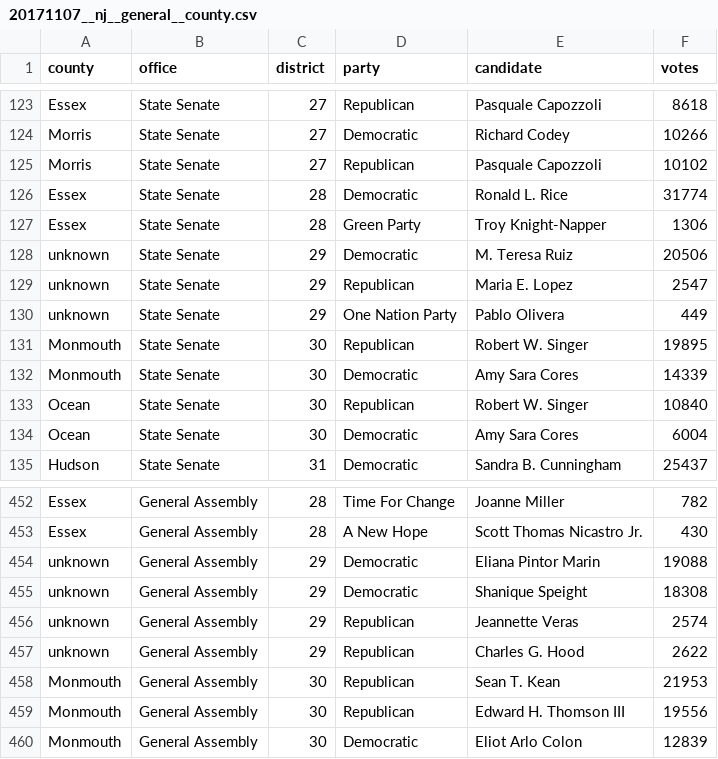
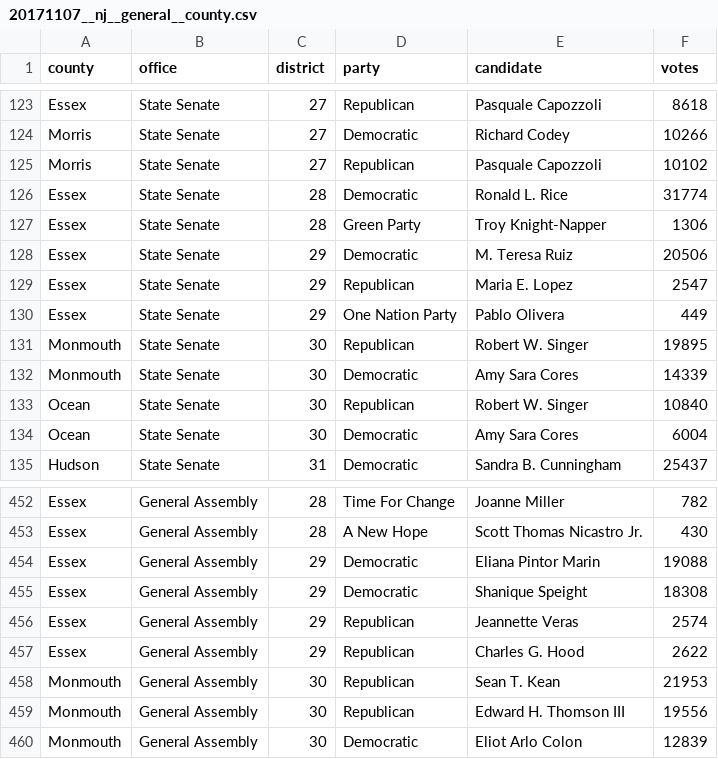
Before and after one commit to openelections/openelections-data-nj, a CSV file: 2017/20171107__nj__general__county.csv, drawn as a sheet; only a part is shown, gaps mark what is left out.

```diff
--- a/2017/20171107__nj__general__county.csv
+++ b/2017/20171107__nj__general__county.csv
@@ -127,5 +127,5 @@ Essex,State Senate,28,Democratic,Ronald L. Rice,31774
 Essex,State Senate,28,Green Party,Troy Knight-Napper,1306
-unknown,State Senate,29,Democratic,M. Teresa Ruiz,20506
-unknown,State Senate,29,Republican,Maria E. Lopez,2547
-unknown,State Senate,29,One Nation Party,Pablo Olivera,449
+Essex,State Senate,29,Democratic,M. Teresa Ruiz,20506
+Essex,State Senate,29,Republican,Maria E. Lopez,2547
+Essex,State Senate,29,One Nation Party,Pablo Olivera,449
 Monmouth,State Senate,30,Republican,Robert W. Singer,19895
@@ -453,6 +453,6 @@ Essex,General Assembly,28,Time For Change,Joanne Miller,782
 Essex,General Assembly,28,A New Hope,Scott Thomas Nicastro Jr.,430
-unknown,General Assembly,29,Democratic,Eliana Pintor Marin,19088
-unknown,General Assembly,29,Democratic,Shanique Speight,18308
-unknown,General Assembly,29,Republican,Jeannette Veras,2574
-unknown,General Assembly,29,Republican,Charles G. Hood,2622
+Essex,General Assembly,29,Democratic,Eliana Pintor Marin,19088
+Essex,General Assembly,29,Democratic,Shanique Speight,18308
+Essex,General Assembly,29,Republican,Jeannette Veras,2574
+Essex,General Assembly,29,Republican,Charles G. Hood,2622
 Monmouth,General Assembly,30,Republican,Sean T. Kean,21953
```
Also changed, not shown: 2017/20171107__nj__general__municipal.csv, 2 other files.
